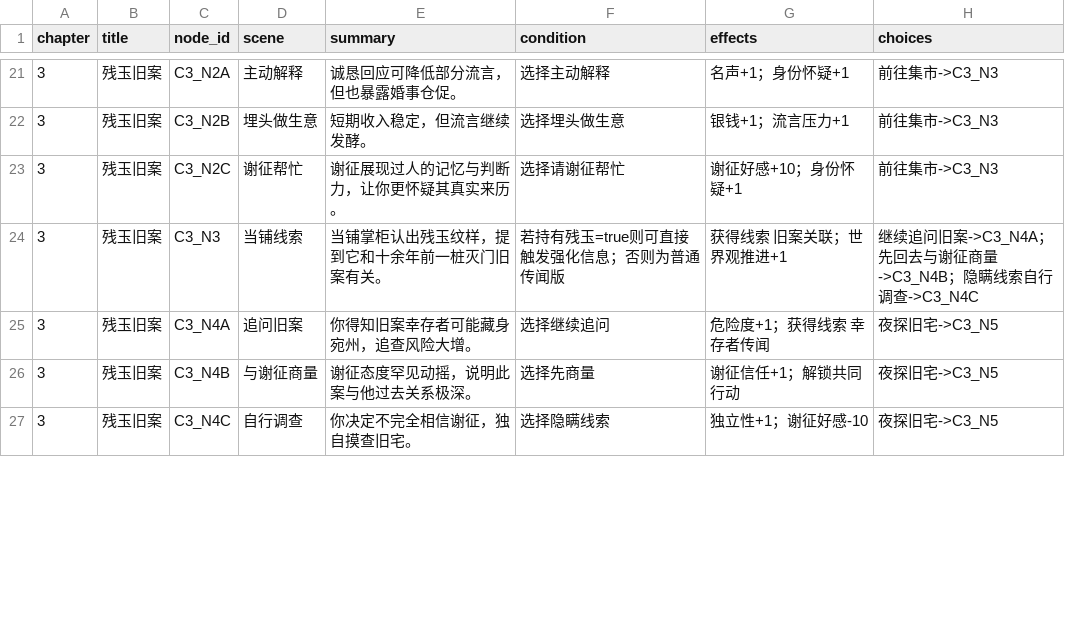
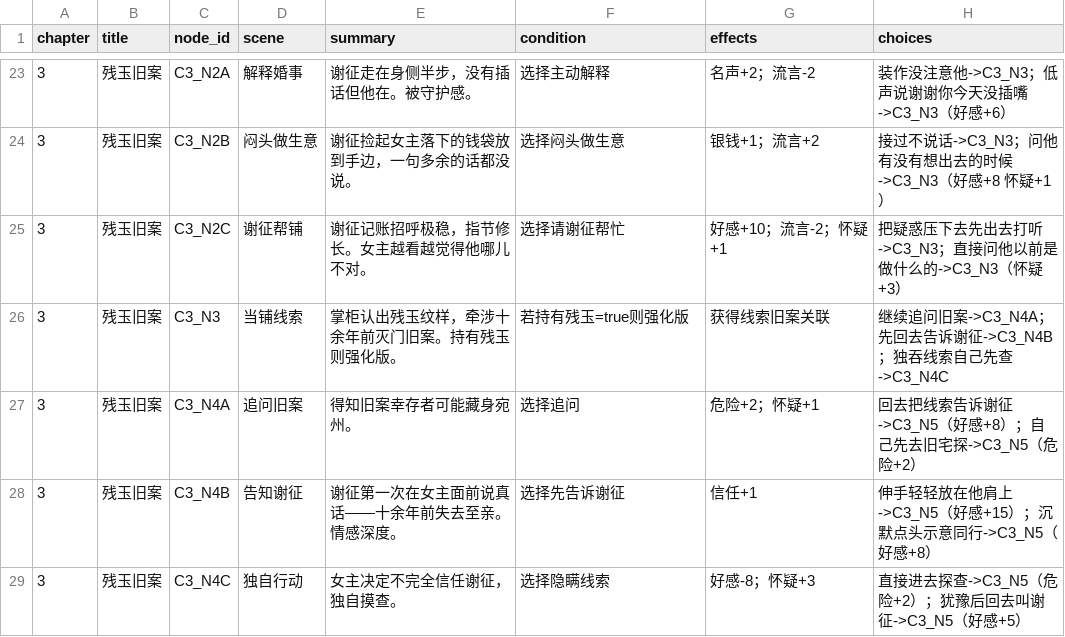
Before and after one commit to QUAFFquaff/big_ming1566, a CSV file: script/逐玉_前三章剧情节点表.csv, drawn as a sheet; only a part is shown, gaps mark what is left out; the diff covers the shown part only.

```diff
--- a/script/逐玉_前三章剧情节点表.csv
+++ b/script/逐玉_前三章剧情节点表.csv
@@ -21,7 +23,7 @@ chapter,title,node_id,scene,summary,condition,effects,choices
-3,残玉旧案,C3_N2A,主动解释,诚恳回应可降低部分流言，但也暴露婚事仓促。,选择主动解释,名声+1；身份怀疑+1,前往集市->C3_N3
-3,残玉旧案,C3_N2B,埋头做生意,短期收入稳定，但流言继续发酵。,选择埋头做生意,银钱+1；流言压力+1,前往集市->C3_N3
-3,残玉旧案,C3_N2C,谢征帮忙,谢征展现过人的记忆与判断力，让你更怀疑其真实来历。,选择请谢征帮忙,谢征好感+10；身份怀疑+1,前往集市->C3_N3
-3,残玉旧案,C3_N3,当铺线索,当铺掌柜认出残玉纹样，提到它和十余年前一桩灭门旧案有关。,若持有残玉=true则可直接触发强化信息；否则为普通传闻版,获得线索 旧案关联；世界观推进+1,继续追问旧案->C3_N4A；先回去与谢征商量->C3_N4B；隐瞒线索自行调查->C3_N4C
-3,残玉旧案,C3_N4A,追问旧案,你得知旧案幸存者可能藏身宛州，追查风险大增。,选择继续追问,危险度+1；获得线索 幸存者传闻,夜探旧宅->C3_N5
-3,残玉旧案,C3_N4B,与谢征商量,谢征态度罕见动摇，说明此案与他过去关系极深。,选择先商量,谢征信任+1；解锁共同行动,夜探旧宅->C3_N5
-3,残玉旧案,C3_N4C,自行调查,你决定不完全相信谢征，独自摸查旧宅。,选择隐瞒线索,独立性+1；谢征好感-10,夜探旧宅->C3_N5
+3,残玉旧案,C3_N2A,解释婚事,谢征走在身侧半步，没有插话但他在。被守护感。,选择主动解释,名声+2；流言-2,装作没注意他->C3_N3；低声说谢谢你今天没插嘴->C3_N3（好感+6）
+3,残玉旧案,C3_N2B,闷头做生意,谢征捡起女主落下的钱袋放到手边，一句多余的话都没说。,选择闷头做生意,银钱+1；流言+2,接过不说话->C3_N3；问他有没有想出去的时候->C3_N3（好感+8 怀疑+1）
+3,残玉旧案,C3_N2C,谢征帮铺,谢征记账招呼极稳，指节修长。女主越看越觉得他哪儿不对。,选择请谢征帮忙,好感+10；流言-2；怀疑+1,把疑惑压下去先出去打听->C3_N3；直接问他以前是做什么的->C3_N3（怀疑+3）
+3,残玉旧案,C3_N3,当铺线索,掌柜认出残玉纹样，牵涉十余年前灭门旧案。持有残玉则强化版。,若持有残玉=true则强化版,获得线索旧案关联,继续追问旧案->C3_N4A；先回去告诉谢征->C3_N4B；独吞线索自己先查->C3_N4C
+3,残玉旧案,C3_N4A,追问旧案,得知旧案幸存者可能藏身宛州。,选择追问,危险+2；怀疑+1,回去把线索告诉谢征->C3_N5（好感+8）；自己先去旧宅探->C3_N5（危险+2）
+3,残玉旧案,C3_N4B,告知谢征,谢征第一次在女主面前说真话——十余年前失去至亲。情感深度。,选择先告诉谢征,信任+1,伸手轻轻放在他肩上->C3_N5（好感+15）；沉默点头示意同行->C3_N5（好感+8）
+3,残玉旧案,C3_N4C,独自行动,女主决定不完全信任谢征，独自摸查。,选择隐瞒线索,好感-8；怀疑+3,直接进去探查->C3_N5（危险+2）；犹豫后回去叫谢征->C3_N5（好感+5）
```
Also changed, not shown: 2 added rows and 74 edited cells elsewhere in this file, pic/Zhu-Yu_AI_Drawing_Prompts.csv, 4 other files.
